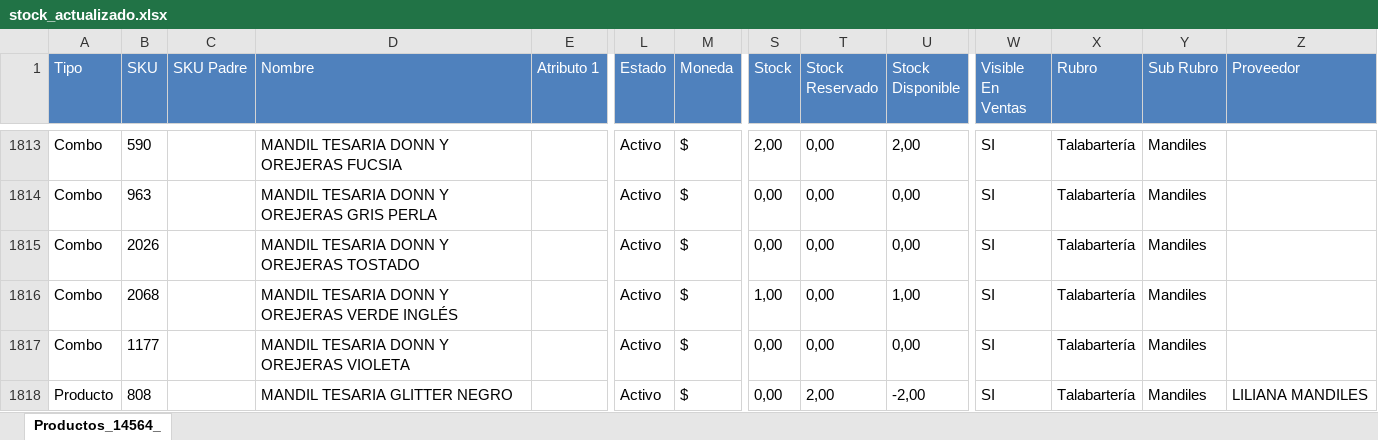
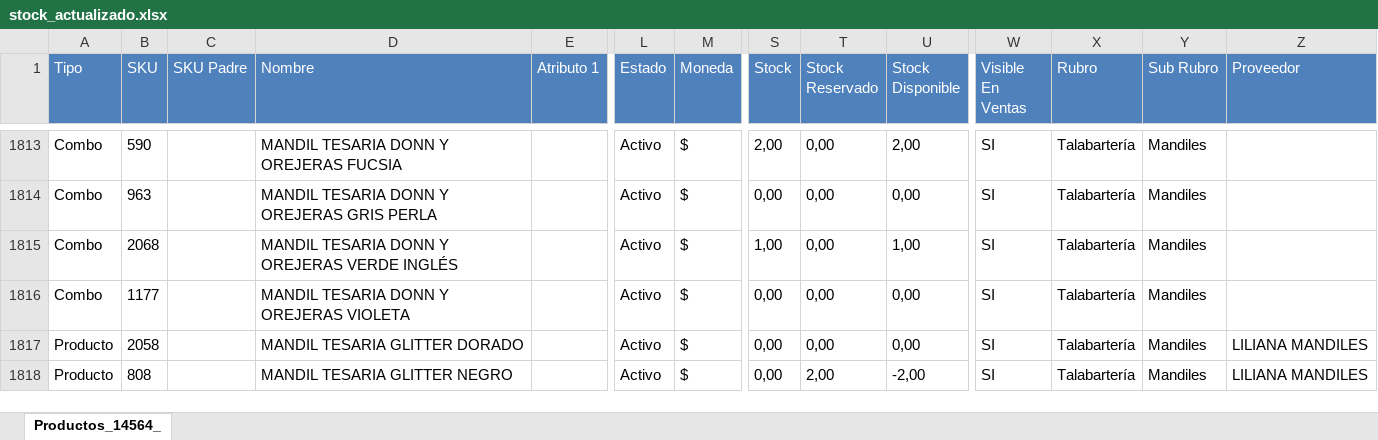
Before and after one commit to francoepiorelle-ship-it/tamarabecuestrestock, an Excel workbook: stock_actualizado.xlsx, sheet Productos_14564_, drawn as a sheet; only a part is shown, gaps mark what is left out; values as stored, in another font and other column widths than the file's, no borders; removed rows and columns are numbered as before the commit, all else as after; rows hold the shown columns only; the diff covers the shown part only; the diff names each change by its address in the sheet, - before the commit and + after, or states it on an @@ line.

Commit message:
Actualización automática de stock: 2026-08-03 18:00:02

```diff
--- a/stock_actualizado.xlsx (sheet Productos_14564_)
+++ b/stock_actualizado.xlsx (sheet Productos_14564_)
-row 1815: Combo | 2026 |  | MANDIL TESARIA DONN Y OREJERAS TOSTADO |  | Activo | $ | 0,00 | 0,00 | 0,00 | SI | Talabartería | Mandiles
+row 1817: Producto | 2058 |  | MANDIL TESARIA GLITTER DORADO |  | Activo | $ | 0,00 | 0,00 | 0,00 | SI | Talabartería | Mandiles | LILIANA MANDILES
```
Also changed, not shown: 3 added rows, 1 removed row and 10 edited cells elsewhere in this sheet, 1 other file.
